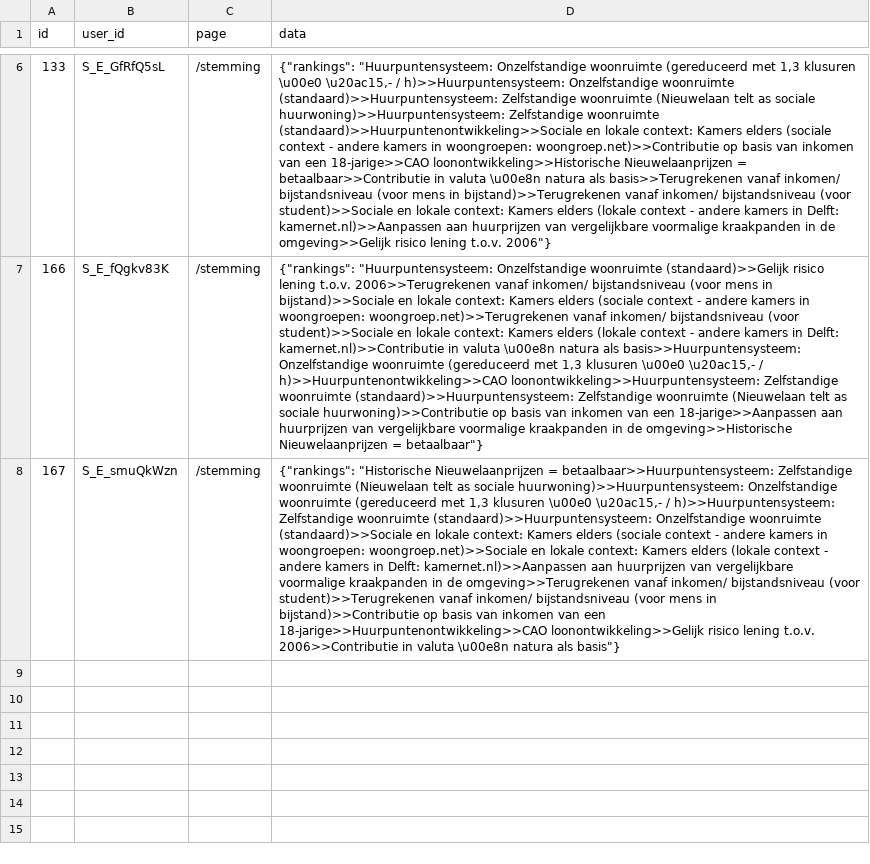
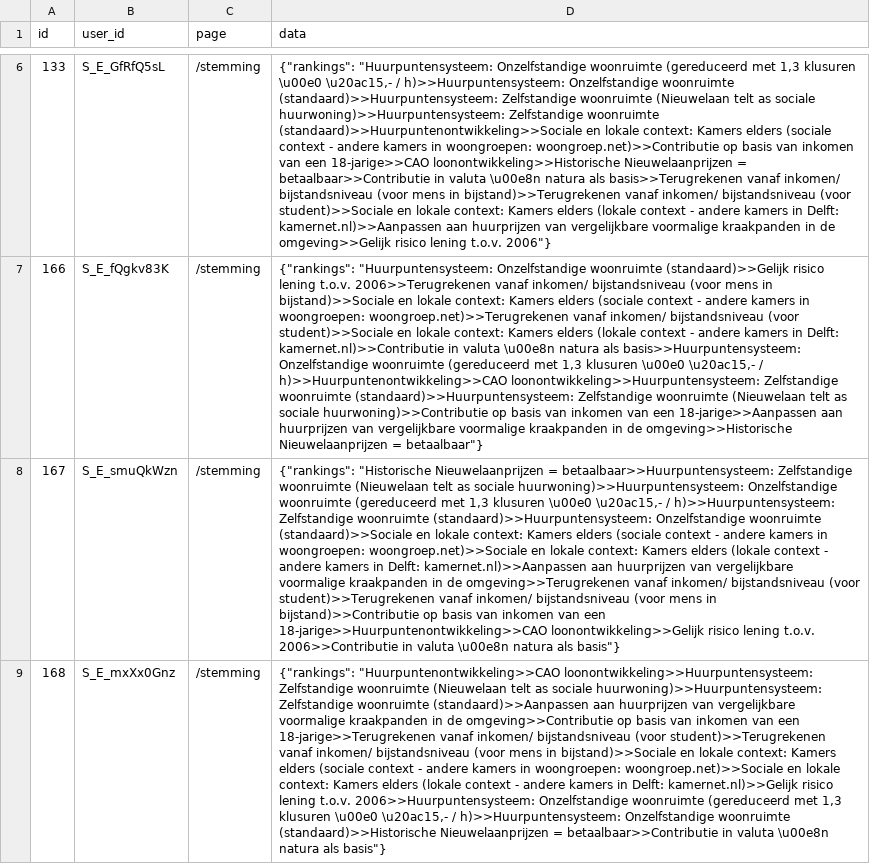
Before and after one commit to JuliusSchlumberger/votingPlatform, a CSV file: stemming_responses.csv, drawn as a sheet; only a part is shown, gaps mark what is left out; the diff names each change by its address in the sheet, - before the commit and + after, or states it on an @@ line.

Commit message:
Add stemming responses CSV

```diff
--- a/stemming_responses.csv
+++ b/stemming_responses.csv
+row 9: 168 | S_E_mxXx0Gnz | /stemming | {"rankings": "Huurpuntenontwikkeling>>CAO loonontwikkeling>>Huurpuntensysteem: Zelfstandige woonruimte (Nieuwelaan telt as sociale huurwoning)>>Huurpuntensysteem: Zelfstandige woonruimte (standaard)>>Aanpassen aan huurprijzen van vergelijkbare voormalige kraakpanden in de omgeving>>Contributie op basis van inkomen van een 18-jarige>>Terugrekenen vanaf inkomen/ bijstandsniveau (voor student)>>Terugrekenen vanaf inkomen/ bijstandsniveau (voor mens in bijstand)>>Sociale en lokale context: Kamers elders (sociale context - andere kamers in woongroepen: woongroep.net)>>Sociale en lokale context: Kamers elders (lokale context - andere kamers in Delft: kamernet.nl)>>Gelijk risico lening t.o.v. 2006>>Huurpuntensysteem: Onzelfstandige woonruimte (gereduceerd met 1,3 klusuren \u00e0 \u20ac15,- / h)>>Huurpuntensysteem: Onzelfstandige woonruimte (standaard)>>Historische Nieuwelaanprijzen = betaalbaar>>Contributie in valuta \u00e8n natura als basis"}
```
